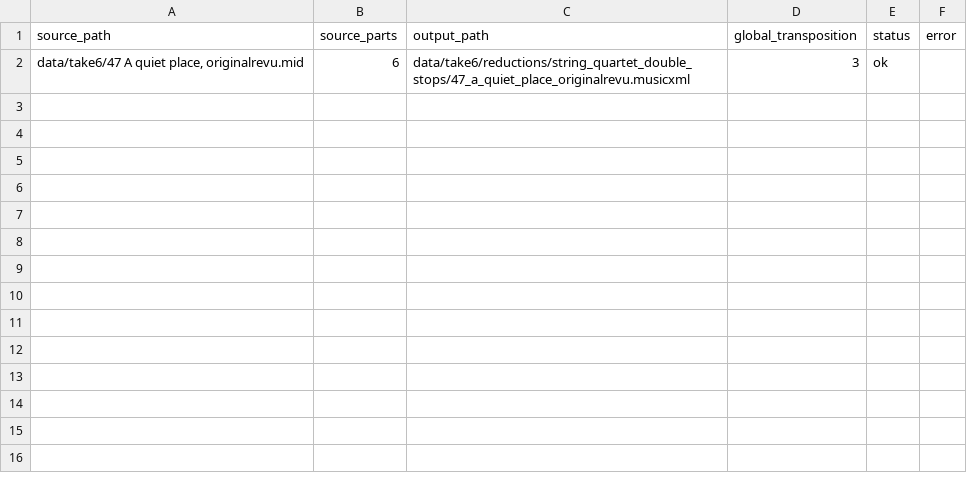
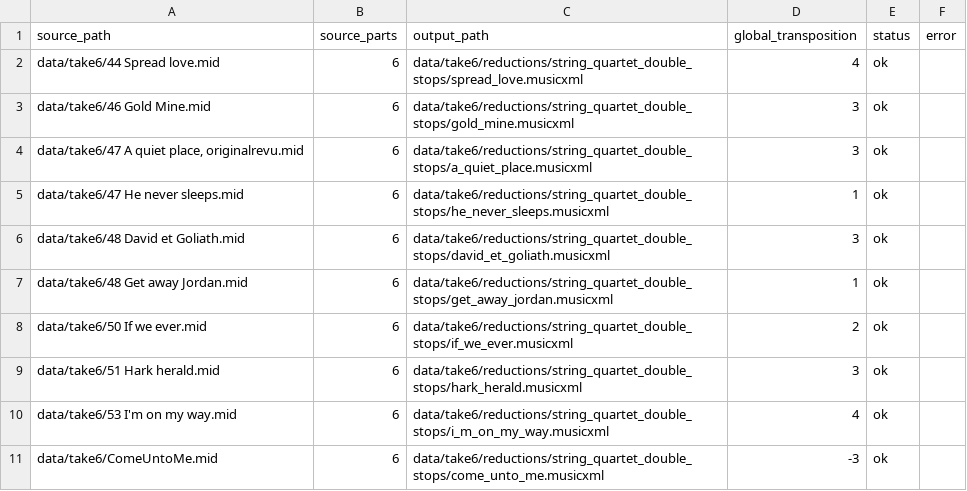
Before and after one commit to fpachet/gesualdo, a TSV file: data/take6/reductions/string_quartet_double_stops/report.tsv, drawn as a sheet.

```diff
--- a/data/take6/reductions/string_quartet_double_stops/report.tsv
+++ b/data/take6/reductions/string_quartet_double_stops/report.tsv
@@ -1,2 +1,11 @@
 source_path	source_parts	output_path	global_transposition	status	error
-data/take6/47 A quiet place, originalrevu.mid	6	data/take6/reductions/string_quartet_double_stops/47_a_quiet_place_originalrevu.musicxml	3	ok	
+data/take6/44 Spread love.mid	6	data/take6/reductions/string_quartet_double_stops/spread_love.musicxml	4	ok	
+data/take6/46 Gold Mine.mid	6	data/take6/reductions/string_quartet_double_stops/gold_mine.musicxml	3	ok	
+data/take6/47 A quiet place, originalrevu.mid	6	data/take6/reductions/string_quartet_double_stops/a_quiet_place.musicxml	3	ok	
+data/take6/47 He never sleeps.mid	6	data/take6/reductions/string_quartet_double_stops/he_never_sleeps.musicxml	1	ok	
+data/take6/48 David et Goliath.mid	6	data/take6/reductions/string_quartet_double_stops/david_et_goliath.musicxml	3	ok	
+data/take6/48 Get away Jordan.mid	6	data/take6/reductions/string_quartet_double_stops/get_away_jordan.musicxml	1	ok	
+data/take6/50 If we ever.mid	6	data/take6/reductions/string_quartet_double_stops/if_we_ever.musicxml	2	ok	
+data/take6/51 Hark herald.mid	6	data/take6/reductions/string_quartet_double_stops/hark_herald.musicxml	3	ok	
+data/take6/53 I'm on my way.mid	6	data/take6/reductions/string_quartet_double_stops/i_m_on_my_way.musicxml	4	ok	
+data/take6/ComeUntoMe.mid	6	data/take6/reductions/string_quartet_double_stops/come_unto_me.musicxml	-3	ok	
```
Also changed, not shown: data/take6/renders/string_quartet_double_stops_pdf/review_pdf_report.tsv, 43 other files.
